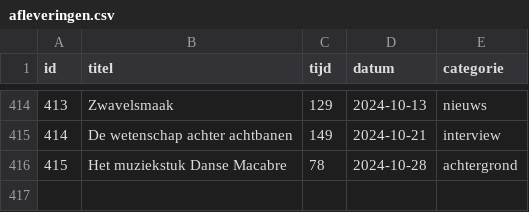
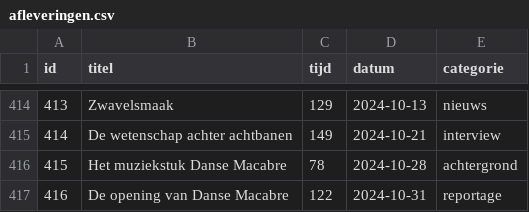
Before and after one commit to SjorsHartwijk/kleineboodschap, a CSV file: afleveringen.csv, drawn as a sheet; only a part is shown, gaps mark what is left out.

```diff
--- a/afleveringen.csv
+++ b/afleveringen.csv
@@ -416 +416,2 @@ id,titel,tijd,datum,categorie
 415,Het muziekstuk Danse Macabre,78,2024-10-28,achtergrond
+416,De opening van Danse Macabre,122,2024-10-31,reportage
```
Also changed, not shown: 1 other file.
